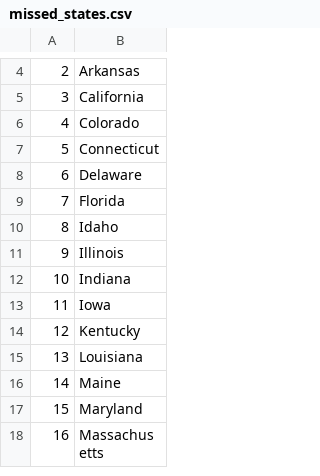
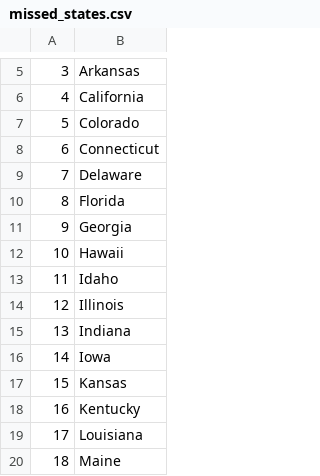
Before and after one commit to FelixOnduru1/100-Days-of-Code, a CSV file: Day25/us_states/missed_states.csv, drawn as a sheet; only a part is shown, gaps mark what is left out; the shorter side is filled out with more unchanged rows; the diff covers the shown part only; the diff names each change by its address in the sheet, - before the commit and + after, or states it on an @@ line.

```diff
--- a/Day25/us_states/missed_states.csv
+++ b/Day25/us_states/missed_states.csv
@@ column A renumbered between rows 3 and 50 @@
+row 11: 9 | Georgia
+row 12: 10 | Hawaii
+row 17: 15 | Kansas
```
Also changed, not shown: 9 added rows elsewhere in this file, 11 other files.
